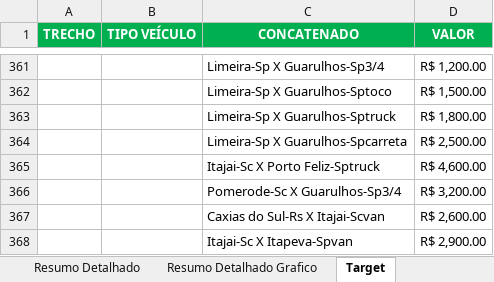
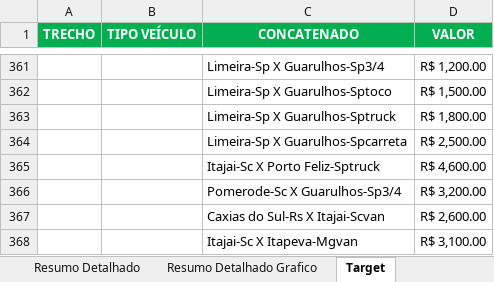
Before and after one commit to joaopedro850/analise-terceiros-portoex, an Excel workbook: docs/excels/Analise_RAFAEL_31082026.xlsx, sheet Target, drawn as a sheet; only a part is shown, gaps mark what is left out; values as stored, in another font and other column widths than the file's, no borders; table styles not drawn; the diff names each change by its address in the sheet, - before the commit and + after, or states it on an @@ line.

```diff
--- a/docs/excels/Analise_RAFAEL_31082026.xlsx (sheet Target)
+++ b/docs/excels/Analise_RAFAEL_31082026.xlsx (sheet Target)
-C368 (CONCATENADO): Itajai-Sc X Itapeva-Spvan
+C368 (CONCATENADO): Itajai-Sc X Itapeva-Mgvan
-D368 (VALOR): R$ 2,900.00
+D368 (VALOR): R$ 3,100.00
```
Also changed, not shown: sheet Análise, docs/excels/Analise_EMERSON_31082026.xlsx, docs/excels/Analise_GIVONALDO_31082026.xlsx, 5 other files.
